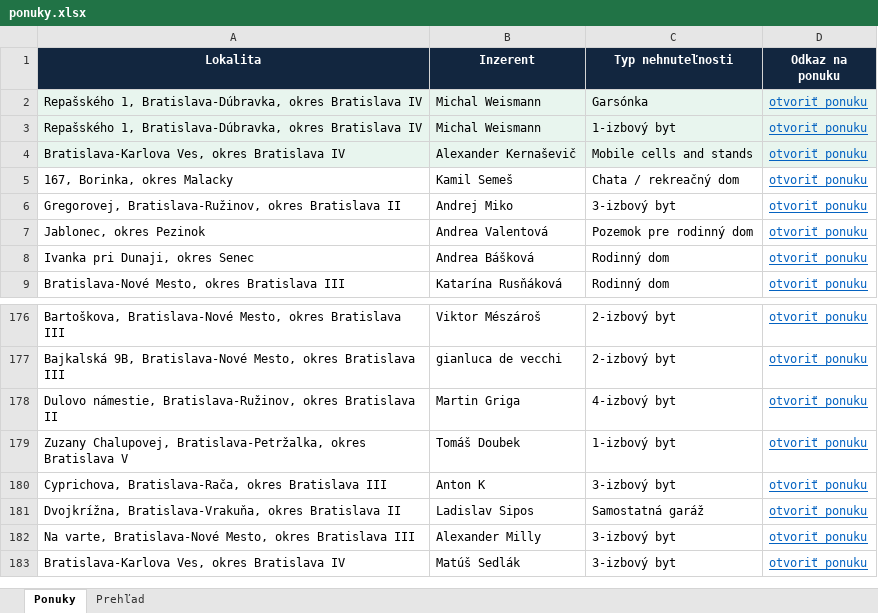
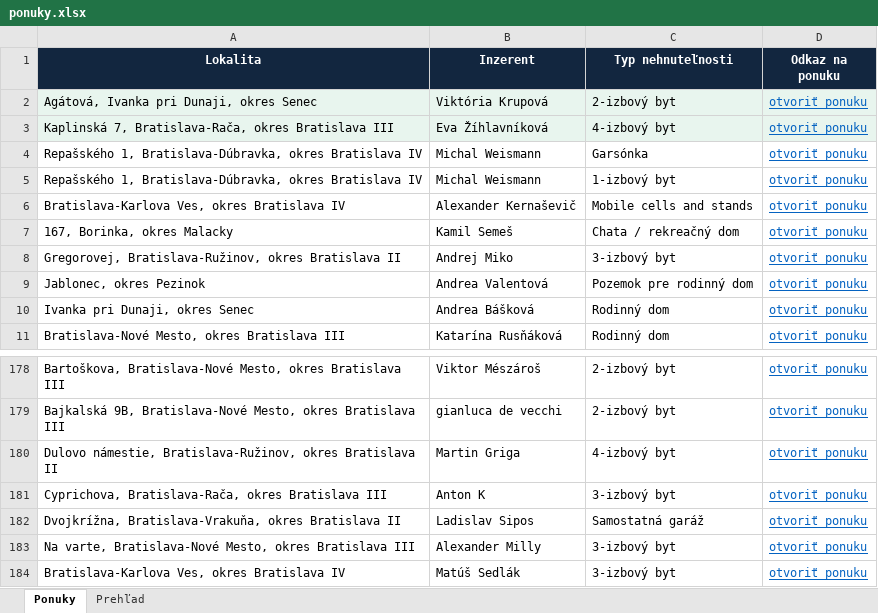
Before and after one commit to mrkubis-nest/nehnutelnosti-scraper, an Excel workbook: public/ponuky.xlsx, sheet Ponuky, drawn as a sheet; only a part is shown, gaps mark what is left out; values as stored, in another font and other column widths than the file's, no borders; removed rows and columns are numbered as before the commit, all else as after; the diff names each change by its address in the sheet, - before the commit and + after, or states it on an @@ line.

```diff
--- a/public/ponuky.xlsx (sheet Ponuky)
+++ b/public/ponuky.xlsx (sheet Ponuky)
+row 2: Agátová, Ivanka pri Dunaji, okres Senec | Viktória Krupová | 2-izbový byt | otvoriť ponuku
+row 3: Kaplinská 7, Bratislava-Rača, okres Bratislava III | Eva Žíhlavníková | 4-izbový byt | otvoriť ponuku
-A4:D6 fill: #E8F5EE
+A4:D6 fill: none
-row 179: Zuzany Chalupovej, Bratislava-Petržalka, okres Bratislava V | Tomáš Doubek | 1-izbový byt | otvoriť ponuku
```
Also changed, not shown: sheet Prehľad, 2 other files.
